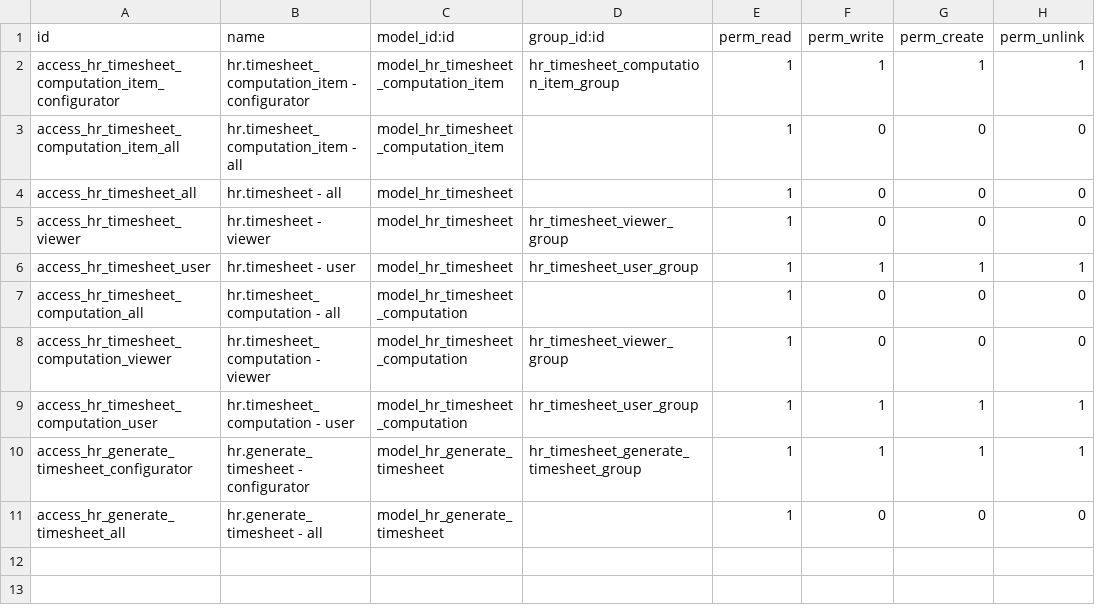
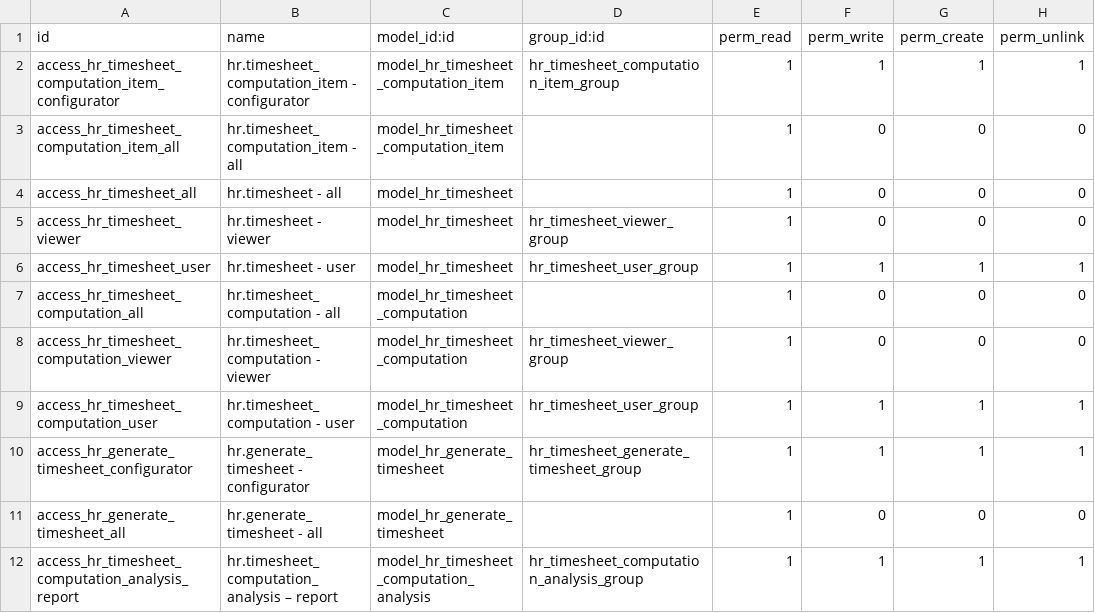
Before and after one commit to open-synergy/opnsynid-hr-timesheet, a CSV file: ssi_timesheet/security/ir.model.access.csv, drawn as a sheet; the diff names each change by its address in the sheet, - before the commit and + after, or states it on an @@ line.

Commit message:
[ssi_timesheet] 14.0.1.6.0

```diff
--- a/ssi_timesheet/security/ir.model.access.csv
+++ b/ssi_timesheet/security/ir.model.access.csv
+row 12: access_hr_timesheet_computation_analysis_report | hr.timesheet_computation_analysis – report | model_hr_timesheet_computation_analysis | hr_timesheet_computation_analysis_group | 1 | 1 | 1 | 1
```
Also changed, not shown: 8 other files.
